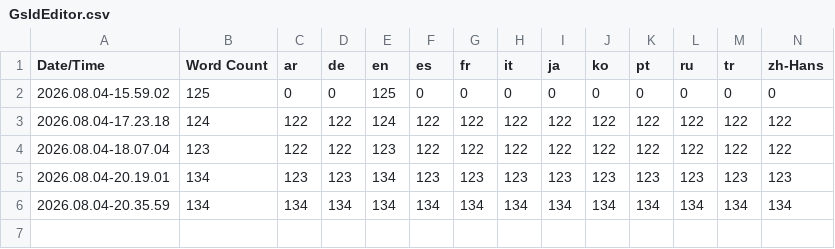
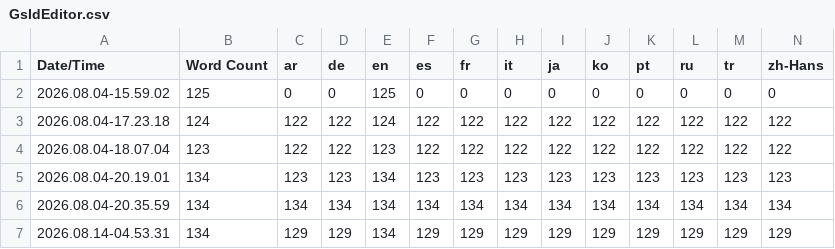
Before and after one commit to Galactic-Shrine/Unreal-GalacticShrine.GsId, a CSV file: Content/Localization/GsIdEditor/GsIdEditor.csv, drawn as a sheet; only a part is shown; rows hold the shown columns only; the diff names each change by its address in the sheet, - before the commit and + after, or states it on an @@ line.

Commit message:
fix: complete GsId editor translations

```diff
--- a/Content/Localization/GsIdEditor/GsIdEditor.csv
+++ b/Content/Localization/GsIdEditor/GsIdEditor.csv
+row 7: 2026.08.14-04.53.31 | 134 | 129 | 129 | 134 | 129 | 129 | 129 | 129 | 129 | 129 | 129 | 129 | 129
```
Also changed, not shown: Content/Localization/GsIdEditor/GsIdEditor.metadata.tsv, 38 other files.
